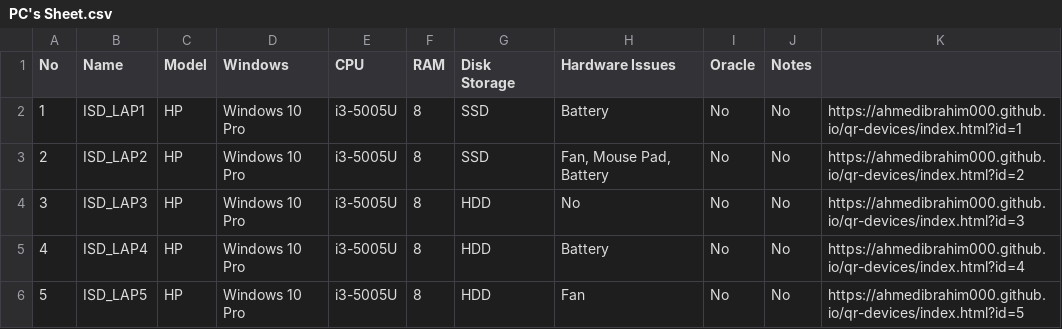
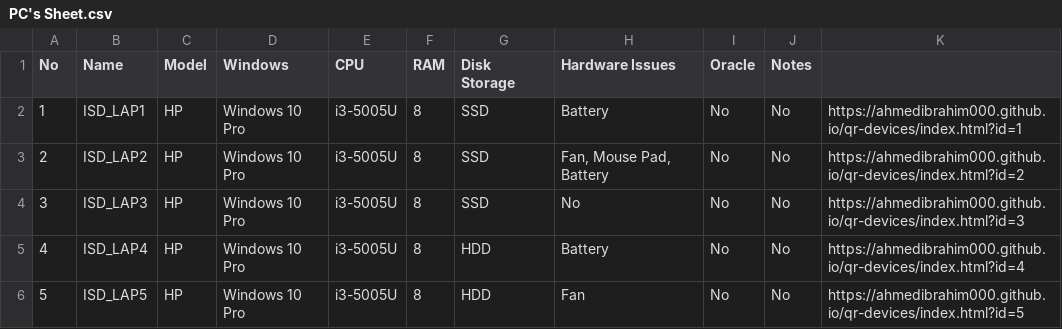
Before and after one commit to AhmedIbrahim000/qr-devices, a CSV file: PC's Sheet.csv, drawn as a sheet; only a part is shown.

Commit message:
Update ISD_LAP3 Storage disk type to SSD
Restored the header row in the CSV file.

```diff
--- a/PC's Sheet.csv
+++ b/PC's Sheet.csv
@@ -3,3 +3,3 @@ No,Name,Model,Windows,CPU,RAM,Disk Storage,Hardware Issues,Oracle,Notes,
 2,ISD_LAP2,HP,Windows 10 Pro,i3-5005U,8,SSD,"Fan, Mouse Pad, Battery",No,No,https://ahmedibrahim000.github.io/qr-devices/index.html?id=2
-3,ISD_LAP3,HP,Windows 10 Pro,i3-5005U,8,HDD,No,No,No,https://ahmedibrahim000.github.io/qr-devices/index.html?id=3
+3,ISD_LAP3,HP,Windows 10 Pro,i3-5005U,8,SSD,No,No,No,https://ahmedibrahim000.github.io/qr-devices/index.html?id=3
 4,ISD_LAP4,HP,Windows 10 Pro,i3-5005U,8,HDD,Battery,No,No,https://ahmedibrahim000.github.io/qr-devices/index.html?id=4
```
